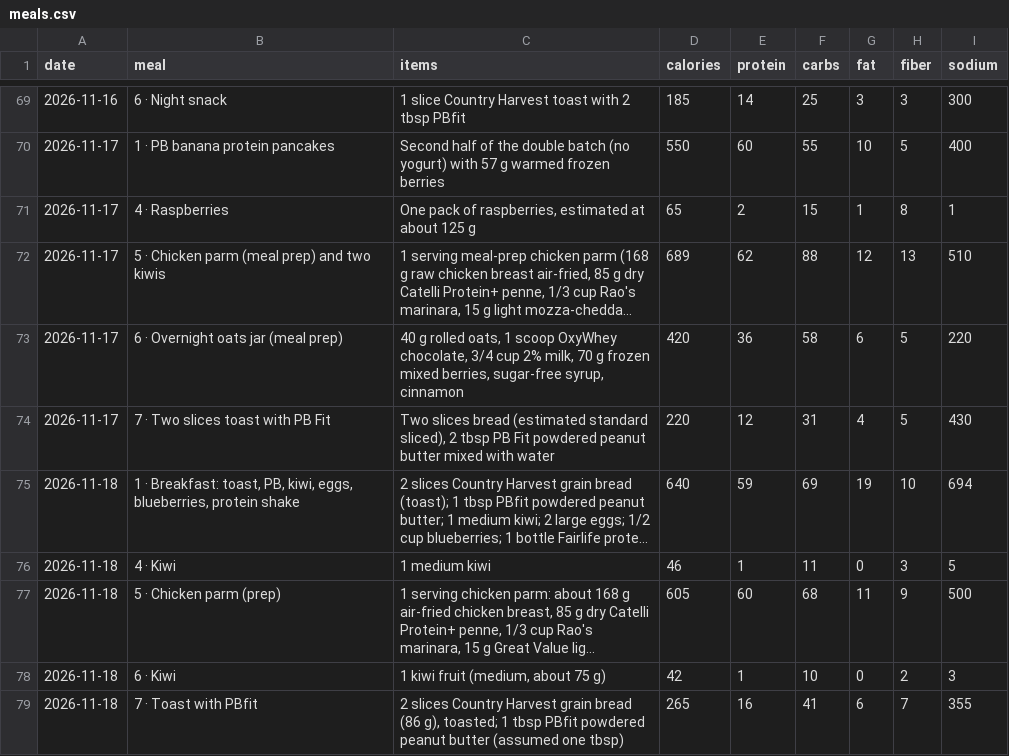
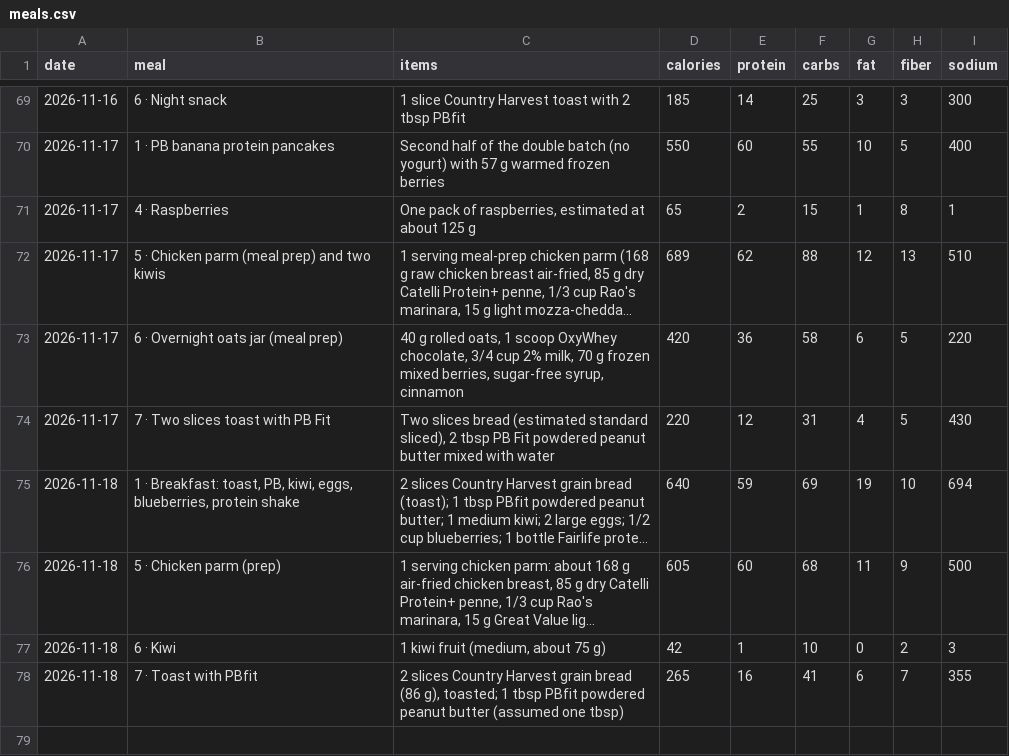
Before and after one commit to philippeharte-bit/cut-tracker, a CSV file: data/meals.csv, drawn as a sheet; only a part is shown, gaps mark what is left out; long unchanged cells end in …; the diff names each change by its address in the sheet, - before the commit and + after, or states it on an @@ line.

Commit message:
Jarvis: remove Kiwi on 2026-11-18

```diff
--- a/data/meals.csv
+++ b/data/meals.csv
-row 76: 2026-11-18 | 4 · Kiwi | 1 medium kiwi | 46 | 1 | 11 | 0 | 3 | 5
```
